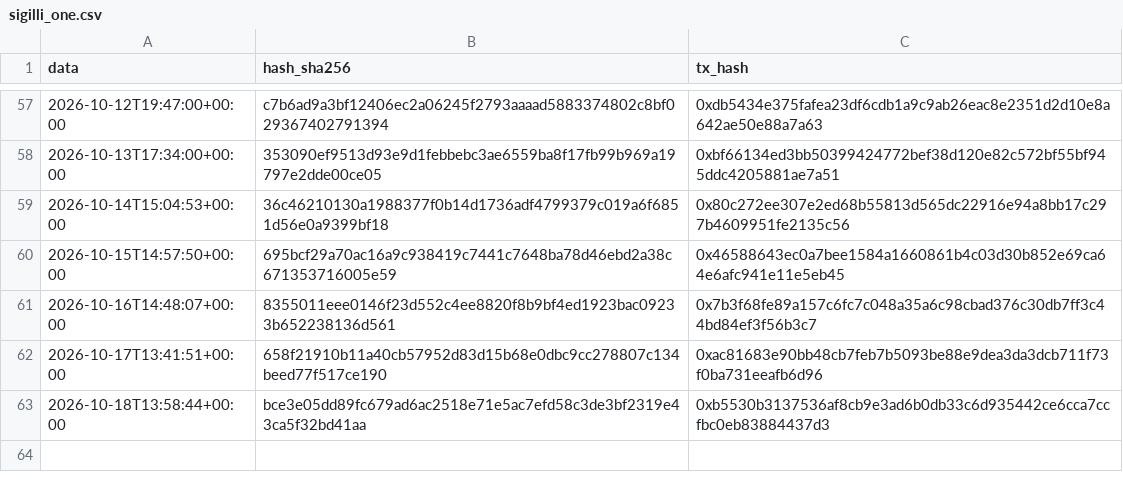
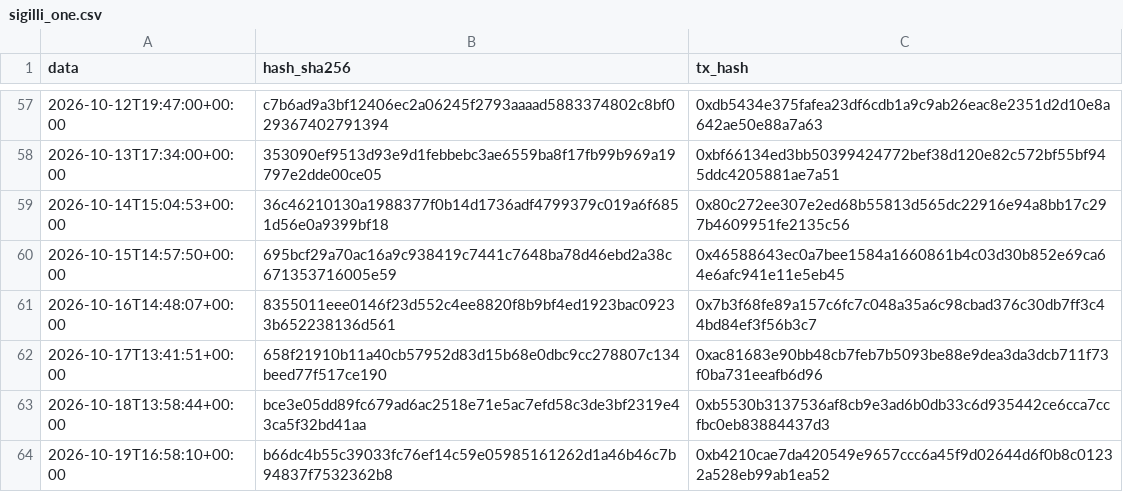
Before and after one commit to Alex00975/btc-accumulator-data, a CSV file: pubblico_one/sigilli_one.csv, drawn as a sheet; only a part is shown, gaps mark what is left out.

```diff
--- a/pubblico_one/sigilli_one.csv
+++ b/pubblico_one/sigilli_one.csv
@@ -63 +63,2 @@ data,hash_sha256,tx_hash
 2026-10-18T13:58:44+00:00,bce3e05dd89fc679ad6ac2518e71e5ac7efd58c3de3bf2319e43ca5f32bd41aa,0xb5530b3137536af8cb9e3ad6b0db33c6d935442ce6cca7ccfbc0eb83884437d3
+2026-10-19T16:58:10+00:00,b66dc4b55c39033fc76ef14c59e05985161262d1a46b46c7b94837f7532362b8,0xb4210cae7da420549e9657ccc6a45f9d02644d6f0b8c01232a528eb99ab1ea52
```
Also changed, not shown: 3 other files.
